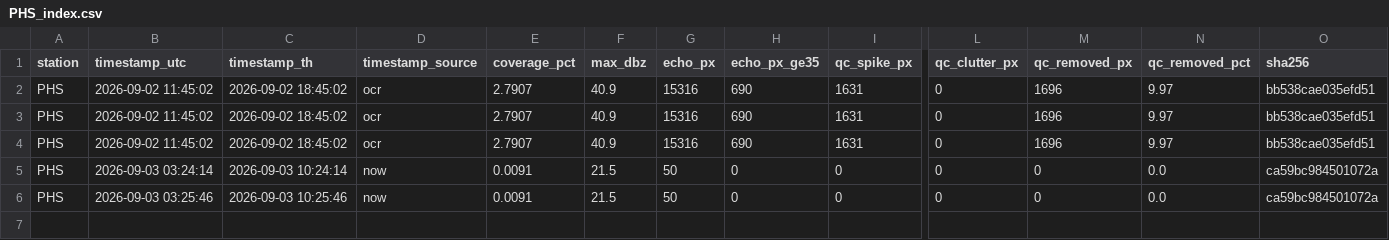
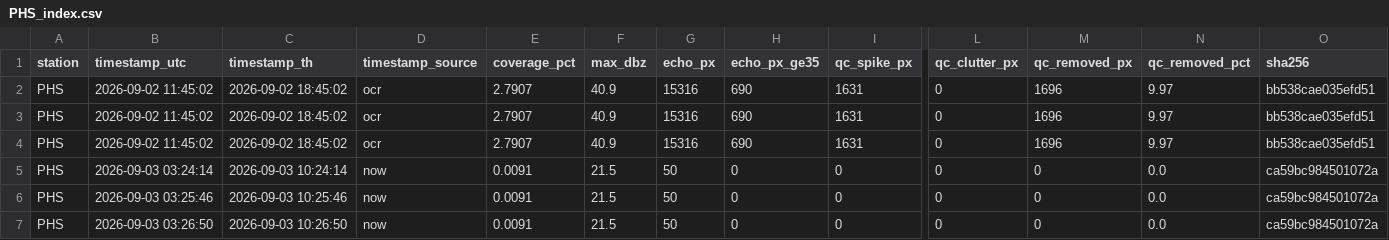
Before and after one commit to jamorn12/tmd-radar-archive, a CSV file: data/log/PHS_index.csv, drawn as a sheet; only a part is shown, gaps mark what is left out; rows hold the shown columns only; the diff names each change by its address in the sheet, - before the commit and + after, or states it on an @@ line.

Commit message:
archive: update radar data [skip ci]

```diff
--- a/data/log/PHS_index.csv
+++ b/data/log/PHS_index.csv
+row 7: PHS | 2026-09-03 03:26:50 | 2026-09-03 10:26:50 | now | 0.0091 | 21.5 | 50 | 0 | 0 | 0 | 0 | 0.0 | ca59bc984501072a
```
Also changed, not shown: 3 other files.
